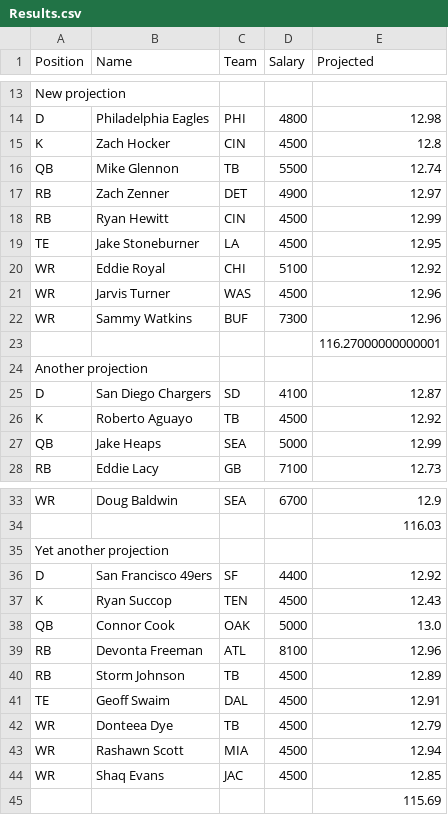
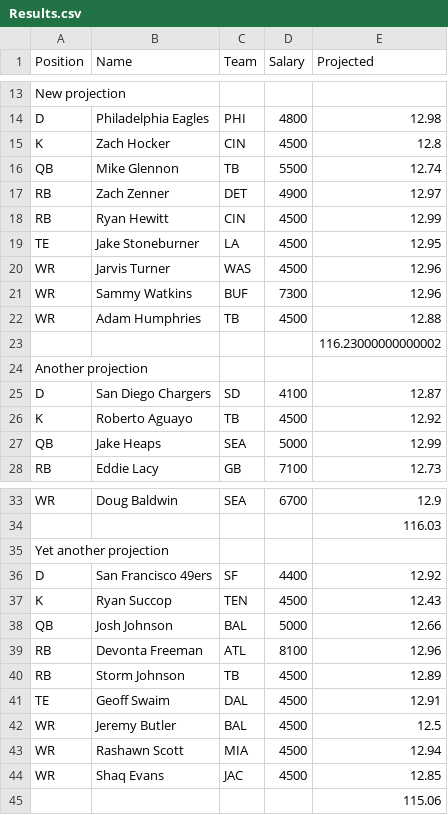
Before and after one commit to keeeith/dfs-solver, a CSV file: Results.csv, drawn as a sheet; only a part is shown, gaps mark what is left out.

```diff
--- a/Results.csv
+++ b/Results.csv
@@ -19,6 +19,6 @@ New projection,,,,
 "TE","Jake Stoneburner","LA",4500,12.95
-"WR","Eddie Royal","CHI",5100,12.92
 "WR","Jarvis Turner","WAS",4500,12.96
 "WR","Sammy Watkins","BUF",7300,12.96
-"","","","",116.27000000000001
+"WR","Adam Humphries","TB",4500,12.88
+"","","","",116.23000000000002
 Another projection,,,,
@@ -37,3 +37,3 @@ Yet another projection,,,,
 "K","Ryan Succop","TEN",4500,12.43
-"QB","Connor Cook","OAK",5000,13.0
+"QB","Josh Johnson","BAL",5000,12.66
 "RB","Devonta Freeman","ATL",8100,12.96
@@ -41,5 +41,5 @@ Yet another projection,,,,
 "TE","Geoff Swaim","DAL",4500,12.91
-"WR","Donteea Dye","TB",4500,12.79
+"WR","Jeremy Butler","BAL",4500,12.5
 "WR","Rashawn Scott","MIA",4500,12.94
 "WR","Shaq Evans","JAC",4500,12.85
-"","","","",115.69
+"","","","",115.06
```
Also changed, not shown: 2 other files.
